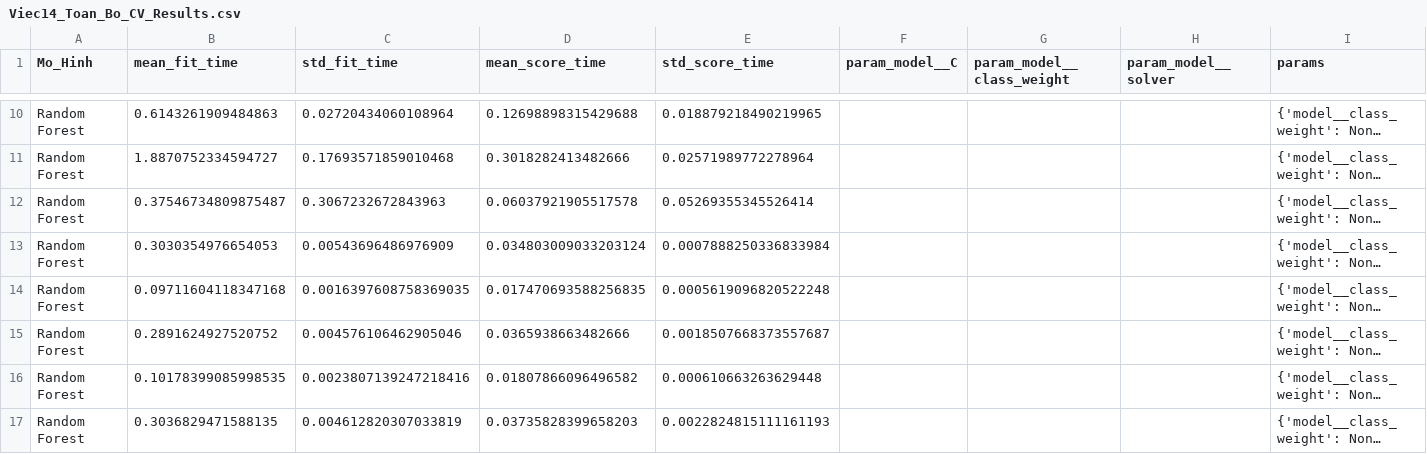
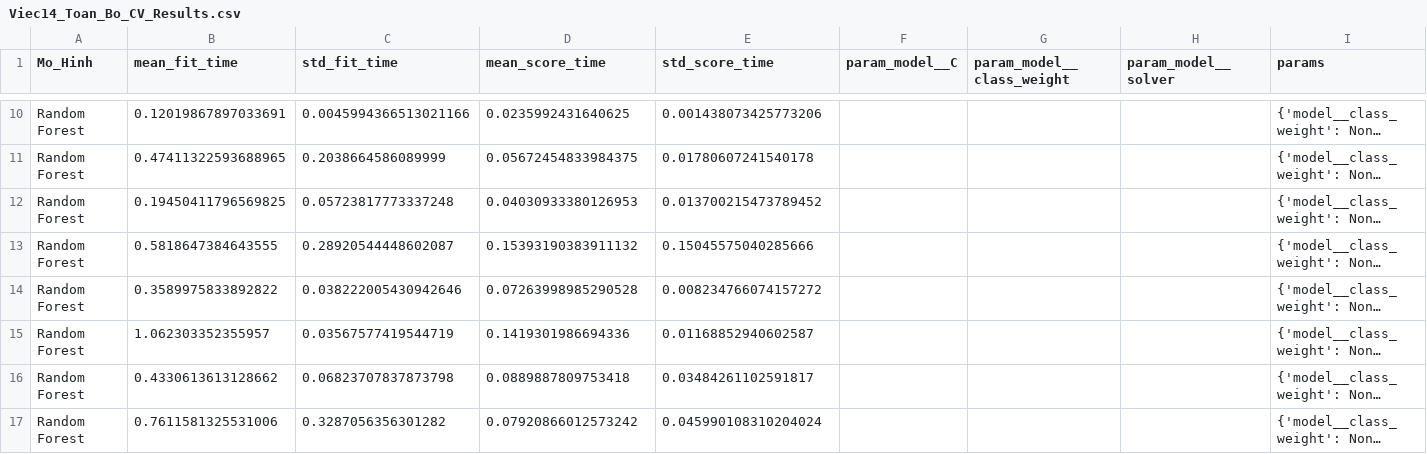
Before and after one commit to quoczai22/project_ck_machine_learning, a CSV file: Model/Viec14/Viec14_Toan_Bo_CV_Results.csv, drawn as a sheet; only a part is shown, gaps mark what is left out; long unchanged cells end in …; the diff covers the shown part only; the diff names each change by its address in the sheet, - before the commit and + after, or states it on an @@ line.

```diff
--- a/Model/Viec14/Viec14_Toan_Bo_CV_Results.csv
+++ b/Model/Viec14/Viec14_Toan_Bo_CV_Results.csv
-B10 (mean_fit_time): 0.6143261909484863
+B10 (mean_fit_time): 0.12019867897033691
-C10 (std_fit_time): 0.02720434060108964
+C10 (std_fit_time): 0.0045994366513021166
-D10 (mean_score_time): 0.12698898315429688
+D10 (mean_score_time): 0.0235992431640625
-E10 (std_score_time): 0.018879218490219965
+E10 (std_score_time): 0.001438073425773206
-B11 (mean_fit_time): 1.8870752334594727
+B11 (mean_fit_time): 0.47411322593688965
-C11 (std_fit_time): 0.17693571859010468
+C11 (std_fit_time): 0.2038664586089999
-D11 (mean_score_time): 0.3018282413482666
+D11 (mean_score_time): 0.05672454833984375
-E11 (std_score_time): 0.02571989772278964
+E11 (std_score_time): 0.01780607241540178
-B12 (mean_fit_time): 0.37546734809875487
+B12 (mean_fit_time): 0.19450411796569825
-C12 (std_fit_time): 0.3067232672843963
+C12 (std_fit_time): 0.05723817773337248
-D12 (mean_score_time): 0.06037921905517578
+D12 (mean_score_time): 0.04030933380126953
-E12 (std_score_time): 0.05269355345526414
+E12 (std_score_time): 0.013700215473789452
-B13 (mean_fit_time): 0.3030354976654053
+B13 (mean_fit_time): 0.5818647384643555
-C13 (std_fit_time): 0.00543696486976909
+C13 (std_fit_time): 0.28920544448602087
-D13 (mean_score_time): 0.034803009033203124
+D13 (mean_score_time): 0.15393190383911132
-E13 (std_score_time): 0.0007888250336833984
+E13 (std_score_time): 0.15045575040285666
-B14 (mean_fit_time): 0.09711604118347168
+B14 (mean_fit_time): 0.3589975833892822
-C14 (std_fit_time): 0.0016397608758369035
+C14 (std_fit_time): 0.038222005430942646
-D14 (mean_score_time): 0.017470693588256835
+D14 (mean_score_time): 0.07263998985290528
-E14 (std_score_time): 0.0005619096820522248
+E14 (std_score_time): 0.008234766074157272
-B15 (mean_fit_time): 0.2891624927520752
+B15 (mean_fit_time): 1.062303352355957
-C15 (std_fit_time): 0.004576106462905046
+C15 (std_fit_time): 0.03567577419544719
-D15 (mean_score_time): 0.0365938663482666
+D15 (mean_score_time): 0.1419301986694336
-E15 (std_score_time): 0.0018507668373557687
+E15 (std_score_time): 0.01168852940602587
-B16 (mean_fit_time): 0.10178399085998535
+B16 (mean_fit_time): 0.4330613613128662
-C16 (std_fit_time): 0.0023807139247218416
+C16 (std_fit_time): 0.06823707837873798
-D16 (mean_score_time): 0.01807866096496582
+D16 (mean_score_time): 0.0889887809753418
-E16 (std_score_time): 0.000610663263629448
+E16 (std_score_time): 0.03484261102591817
-B17 (mean_fit_time): 0.3036829471588135
+B17 (mean_fit_time): 0.7611581325531006
-C17 (std_fit_time): 0.004612820307033819
+C17 (std_fit_time): 0.3287056356301282
-D17 (mean_score_time): 0.03735828399658203
+D17 (mean_score_time): 0.07920866012573242
-E17 (std_score_time): 0.0022824815111161193
+E17 (std_score_time): 0.045990108310204024
```
Also changed, not shown: 160 edited cells elsewhere in this file, 9 other files.
